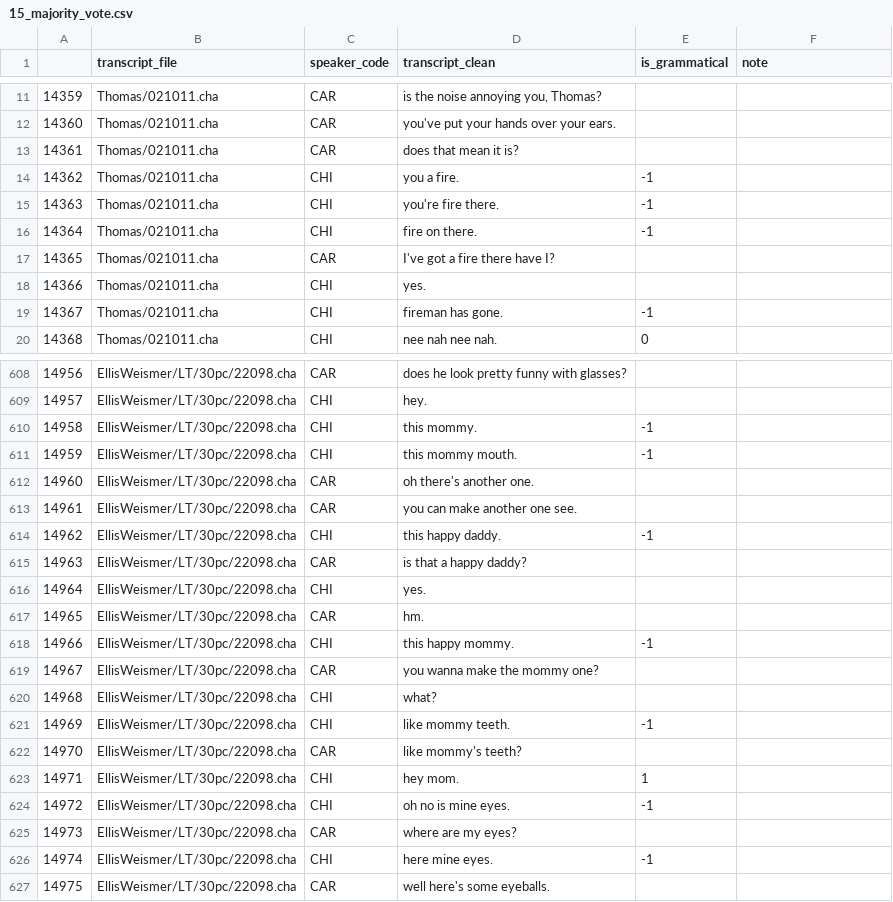
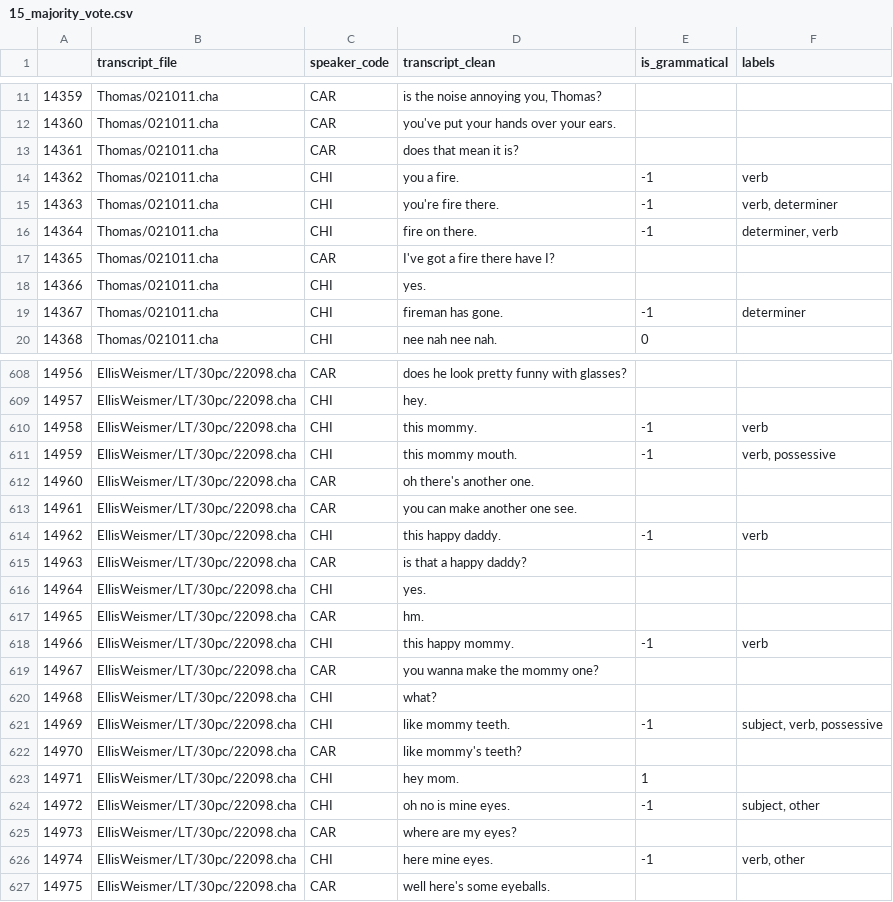
Before and after one commit to mitjanikolaus/childes-grammaticality, a CSV file: data/manual_annotation/annotated/15_majority_vote.csv, drawn as a sheet; only a part is shown, gaps mark what is left out; the diff covers the shown part only.

Commit message:
add error labels files 14-16

```diff
--- a/data/manual_annotation/annotated/15_majority_vote.csv
+++ b/data/manual_annotation/annotated/15_majority_vote.csv
@@ -1 +1 @@
-,transcript_file,speaker_code,transcript_clean,is_grammatical,note
+,transcript_file,speaker_code,transcript_clean,is_grammatical,labels
@@ -13,8 +13,8 @@
 14361,Thomas/021011.cha,CAR,does that mean it is?,,
-14362,Thomas/021011.cha,CHI,you a fire.,-1,
-14363,Thomas/021011.cha,CHI,you're fire there.,-1,
-14364,Thomas/021011.cha,CHI,fire on there.,-1,
+14362,Thomas/021011.cha,CHI,you a fire.,-1,verb
+14363,Thomas/021011.cha,CHI,you're fire there.,-1,"verb, determiner"
+14364,Thomas/021011.cha,CHI,fire on there.,-1,"determiner, verb"
 14365,Thomas/021011.cha,CAR,I've got a fire there have I?,,
 14366,Thomas/021011.cha,CHI,yes.,,
-14367,Thomas/021011.cha,CHI,fireman has gone.,-1,
+14367,Thomas/021011.cha,CHI,fireman has gone.,-1,determiner
 14368,Thomas/021011.cha,CHI,nee nah nee nah.,0,
@@ -609,7 +609,7 @@
 14957,EllisWeismer/LT/30pc/22098.cha,CHI,hey.,,
-14958,EllisWeismer/LT/30pc/22098.cha,CHI,this mommy.,-1,
-14959,EllisWeismer/LT/30pc/22098.cha,CHI,this mommy mouth.,-1,
+14958,EllisWeismer/LT/30pc/22098.cha,CHI,this mommy.,-1,verb
+14959,EllisWeismer/LT/30pc/22098.cha,CHI,this mommy mouth.,-1,"verb, possessive"
 14960,EllisWeismer/LT/30pc/22098.cha,CAR,oh there's another one.,,
 14961,EllisWeismer/LT/30pc/22098.cha,CAR,you can make another one see.,,
-14962,EllisWeismer/LT/30pc/22098.cha,CHI,this happy daddy.,-1,
+14962,EllisWeismer/LT/30pc/22098.cha,CHI,this happy daddy.,-1,verb
 14963,EllisWeismer/LT/30pc/22098.cha,CAR,is that a happy daddy?,,
@@ -617,11 +617,11 @@
 14965,EllisWeismer/LT/30pc/22098.cha,CAR,hm.,,
-14966,EllisWeismer/LT/30pc/22098.cha,CHI,this happy mommy.,-1,
+14966,EllisWeismer/LT/30pc/22098.cha,CHI,this happy mommy.,-1,verb
 14967,EllisWeismer/LT/30pc/22098.cha,CAR,you wanna make the mommy one?,,
 14968,EllisWeismer/LT/30pc/22098.cha,CHI,what?,,
-14969,EllisWeismer/LT/30pc/22098.cha,CHI,like mommy teeth.,-1,
+14969,EllisWeismer/LT/30pc/22098.cha,CHI,like mommy teeth.,-1,"subject, verb, possessive"
 14970,EllisWeismer/LT/30pc/22098.cha,CAR,like mommy's teeth?,,
 14971,EllisWeismer/LT/30pc/22098.cha,CHI,hey mom.,1,
-14972,EllisWeismer/LT/30pc/22098.cha,CHI,oh no is mine eyes.,-1,
+14972,EllisWeismer/LT/30pc/22098.cha,CHI,oh no is mine eyes.,-1,"subject, other"
 14973,EllisWeismer/LT/30pc/22098.cha,CAR,where are my eyes?,,
-14974,EllisWeismer/LT/30pc/22098.cha,CHI,here mine eyes.,-1,
+14974,EllisWeismer/LT/30pc/22098.cha,CHI,here mine eyes.,-1,"verb, other"
 14975,EllisWeismer/LT/30pc/22098.cha,CAR,well here's some eyeballs.,,
```
Also changed, not shown: 87 edited cells elsewhere in this file, data/manual_annotation/annotated/14_majority_vote.csv, data/manual_annotation/annotated/16_majority_vote.csv.
